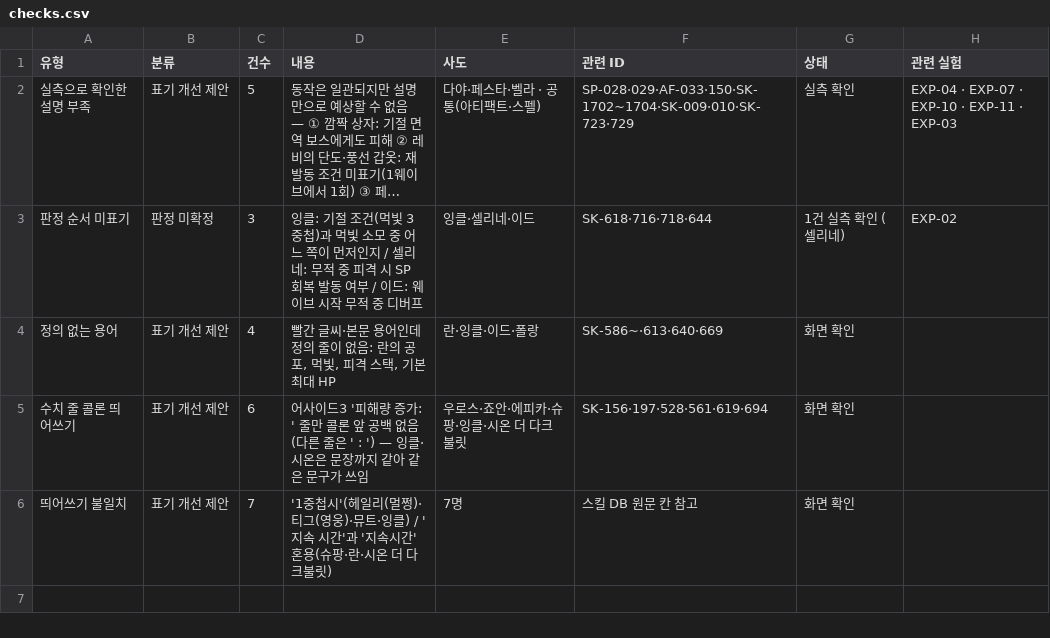
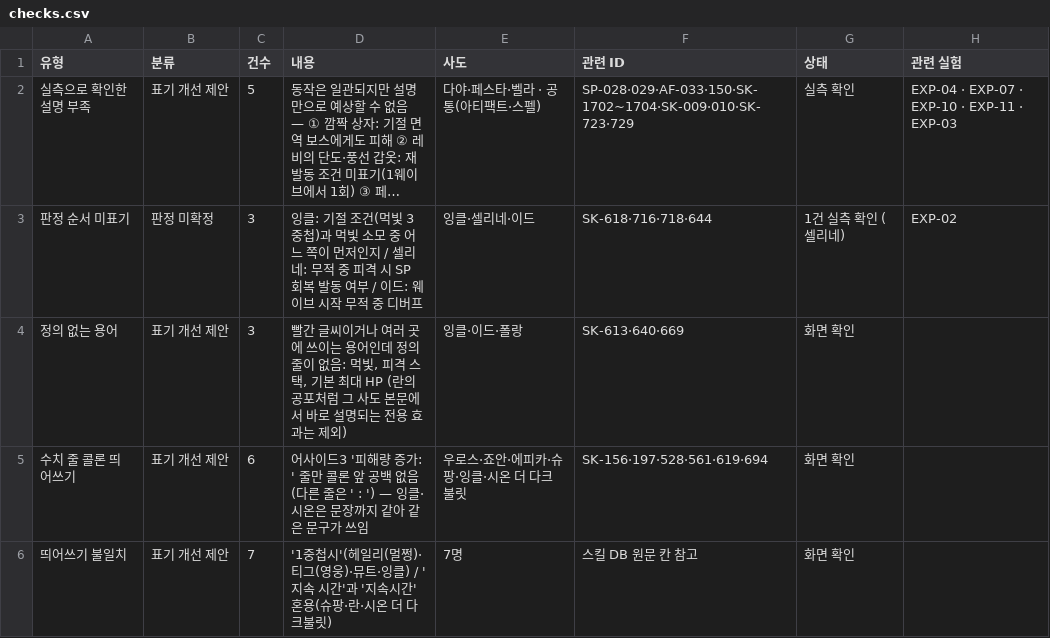
Before and after one commit to gasumii/trickcal-meta, a CSV file: data/battle/checks.csv, drawn as a sheet; long unchanged cells end in ….

Commit message:
란의 공포를 정의 누락 목록에서 제외 (란 전용 효과, 본문에서 설명됨)

```diff
--- a/data/battle/checks.csv
+++ b/data/battle/checks.csv
@@ -3,3 +3,3 @@
 판정 순서 미표기,판정 미확정,3,잉클: 기절 조건(먹빛 3중첩)과 먹빛 소모 중 어느 쪽이 먼저인지 / 셀리네: 무적 중 피격 시 SP 회복 발동 여부 / 이드: 웨이브 시작 무적 중 디버프,잉클·셀리네·이드,SK-618·716·718·644,1건 실측 확인 (셀리네),EXP-02
-정의 없는 용어,표기 개선 제안,4,"빨간 글씨·본문 용어인데 정의 줄이 없음: 란의 공포, 먹빛, 피격 스택, 기본 최대 HP",란·잉클·이드·폴랑,SK-586~·613·640·669,화면 확인,
+정의 없는 용어,표기 개선 제안,3,"빨간 글씨이거나 여러 곳에 쓰이는 용어인데 정의 줄이 없음: 먹빛, 피격 스택, 기본 최대 HP (란의 공포처럼 그 사도 본문에서 바로 설명되는 전용 효과는 제외)",잉클·이드·폴랑,SK-613·640·669,화면 확인,
 수치 줄 콜론 띄어쓰기,표기 개선 제안,6,어사이드3 '피해량 증가: ' 줄만 콜론 앞 공백 없음 (다른 줄은 ' : ') — 잉클·시온은 문장까지 같아 같은 문구가 쓰임,우로스·죠안·에피카·슈팡·잉클·시온 더 다크불릿,SK-156·197·528·561·619·694,화면 확인,
```
Also changed, not shown: data/battle/skills.csv.
